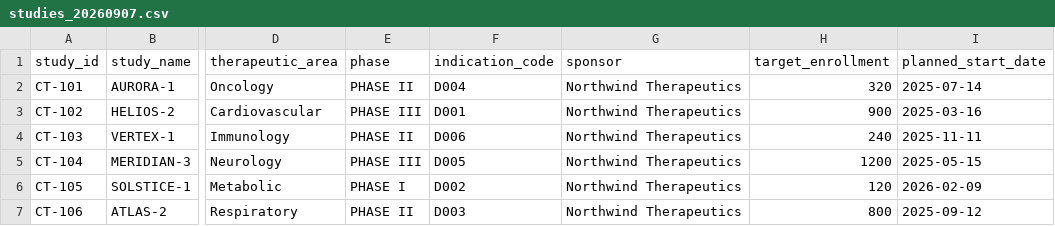
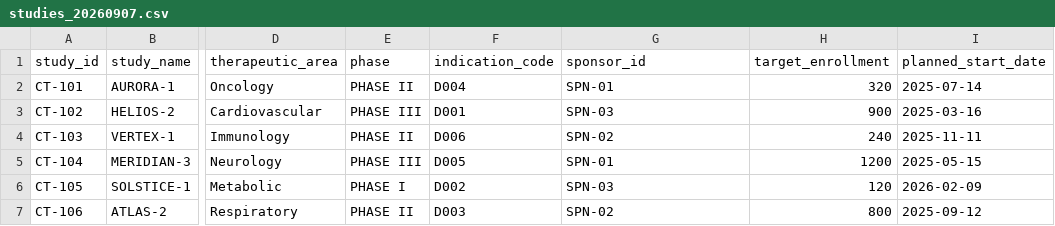
Before and after one commit to sanskar-sri/clinical-trial-intelligence-platform, a CSV file: data/landing/ctms/studies/studies_20260907.csv, drawn as a sheet; only a part is shown, gaps mark what is left out; the diff names each change by its address in the sheet, - before the commit and + after, or states it on an @@ line.

```diff
--- a/data/landing/ctms/studies/studies_20260907.csv
+++ b/data/landing/ctms/studies/studies_20260907.csv
-G1: sponsor
+G1: sponsor_id
-G2 (sponsor_id): Northwind Therapeutics
+G2 (sponsor_id): SPN-01
-G3 (sponsor_id): Northwind Therapeutics
+G3 (sponsor_id): SPN-03
-G4 (sponsor_id): Northwind Therapeutics
+G4 (sponsor_id): SPN-02
-G5 (sponsor_id): Northwind Therapeutics
+G5 (sponsor_id): SPN-01
-G6 (sponsor_id): Northwind Therapeutics
+G6 (sponsor_id): SPN-03
-G7 (sponsor_id): Northwind Therapeutics
+G7 (sponsor_id): SPN-02
```
Also changed, not shown: data/landing/ctms/sites/sites_20260907.csv, 11 other files.
